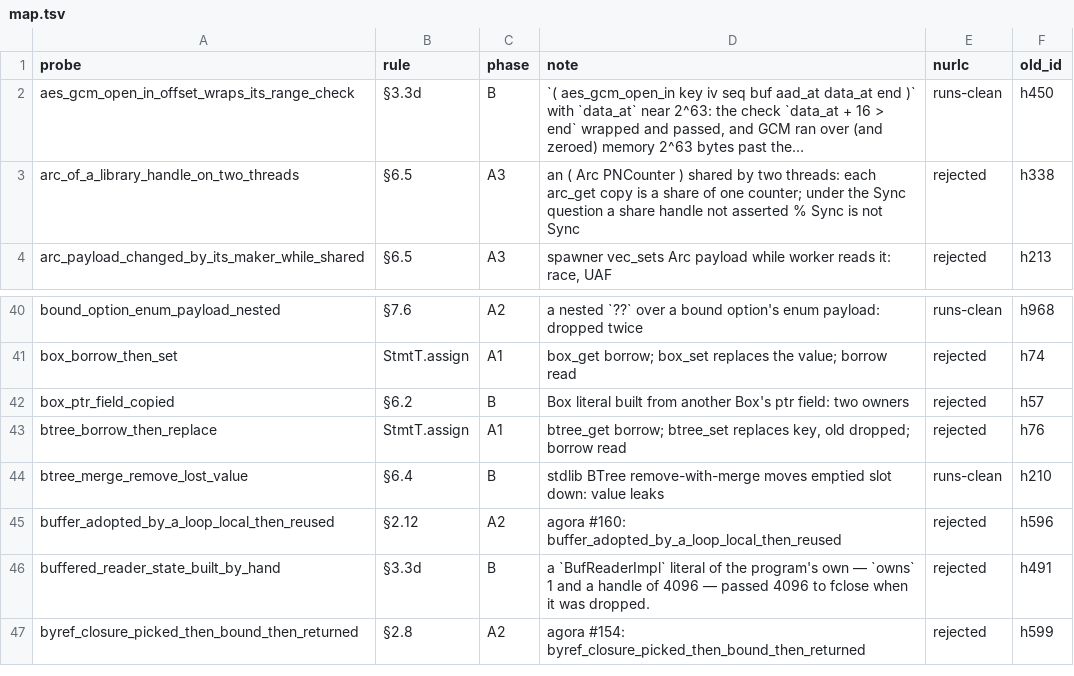
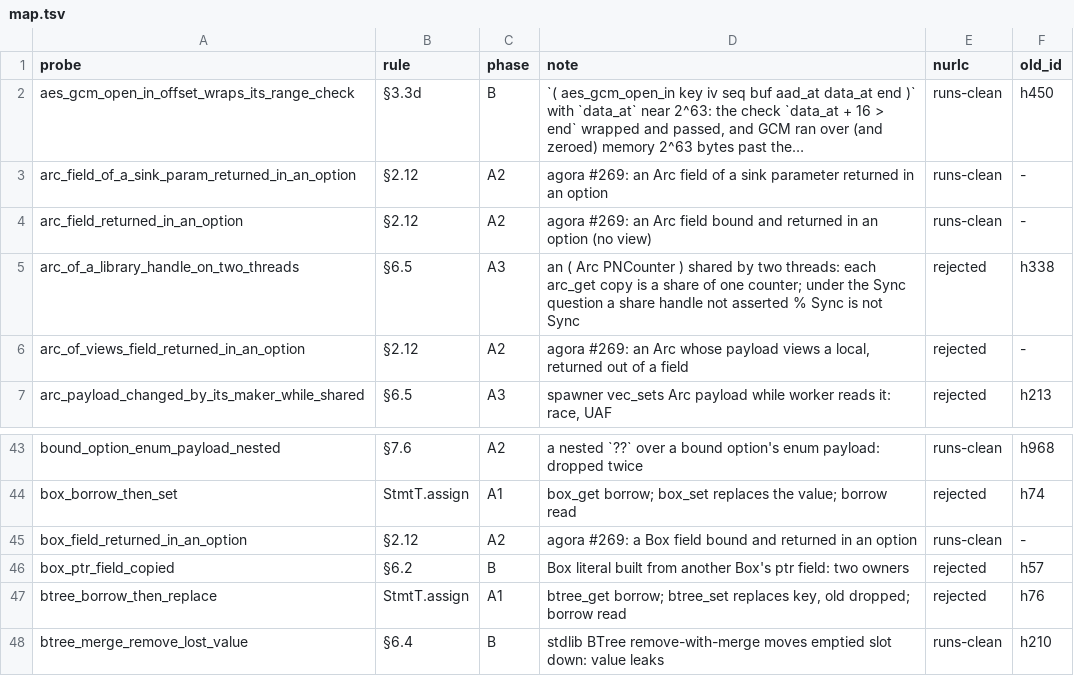
Before and after one commit to nurl-lang/nurl, a TSV file: formal/corpus/map.tsv, drawn as a sheet; only a part is shown, gaps mark what is left out; the shorter side is filled out with more unchanged rows.

```diff
--- a/formal/corpus/map.tsv
+++ b/formal/corpus/map.tsv
@@ -2,3 +2,6 @@ probe	rule	phase	note	nurlc	old_id
 aes_gcm_open_in_offset_wraps_its_range_check	§3.3d	B	`( aes_gcm_open_in key iv seq buf aad_at data_at end )` with `data_at` near 2^63: the check `data_at + 16 > end` wrapped and passed, and GCM ran over (and zeroed) memory 2^63 bytes past the…	runs-clean	h450
+arc_field_of_a_sink_param_returned_in_an_option	§2.12	A2	agora #269: an Arc field of a sink parameter returned in an option	runs-clean	-
+arc_field_returned_in_an_option	§2.12	A2	agora #269: an Arc field bound and returned in an option (no view)	runs-clean	-
 arc_of_a_library_handle_on_two_threads	§6.5	A3	an ( Arc PNCounter ) shared by two threads: each arc_get copy is a share of one counter; under the Sync question a share handle not asserted % Sync is not Sync	rejected	h338
+arc_of_views_field_returned_in_an_option	§2.12	A2	agora #269: an Arc whose payload views a local, returned out of a field	rejected	-
 arc_payload_changed_by_its_maker_while_shared	§6.5	A3	spawner vec_sets Arc payload while worker reads it: race, UAF	rejected	h213
@@ -41,2 +44,3 @@ bound_option_enum_payload_nested	§7.6	A2	a nested `??` over a bound option's en
 box_borrow_then_set	StmtT.assign	A1	box_get borrow; box_set replaces the value; borrow read	rejected	h74
+box_field_returned_in_an_option	§2.12	A2	agora #269: a Box field bound and returned in an option	runs-clean	-
 box_ptr_field_copied	§6.2	B	Box literal built from another Box's ptr field: two owners	rejected	h57
```
Also changed, not shown: 6 other files.
